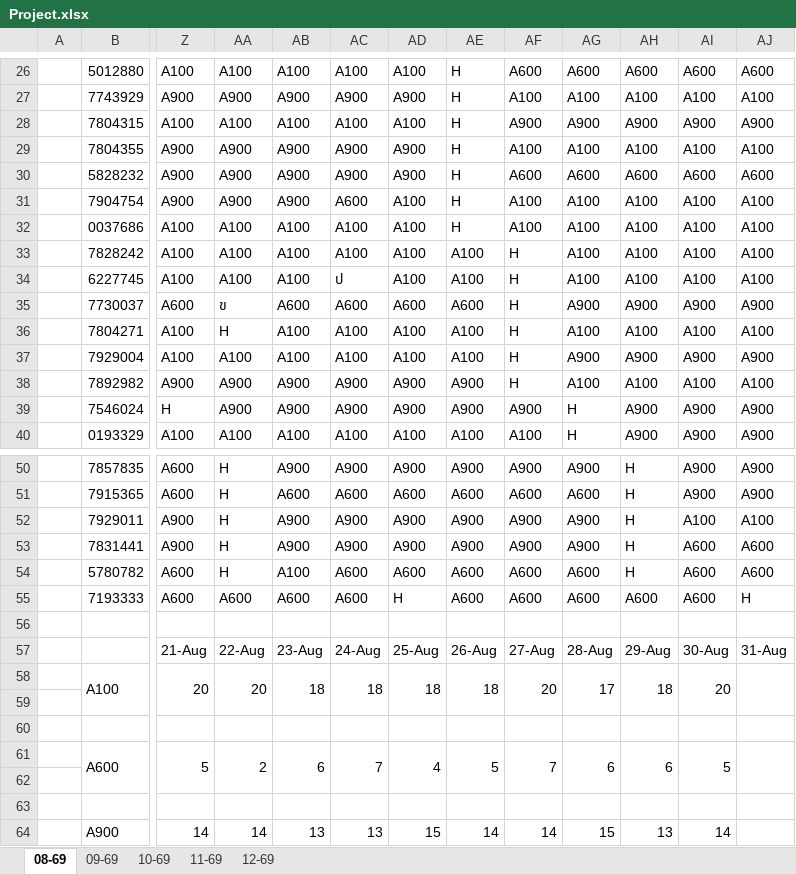
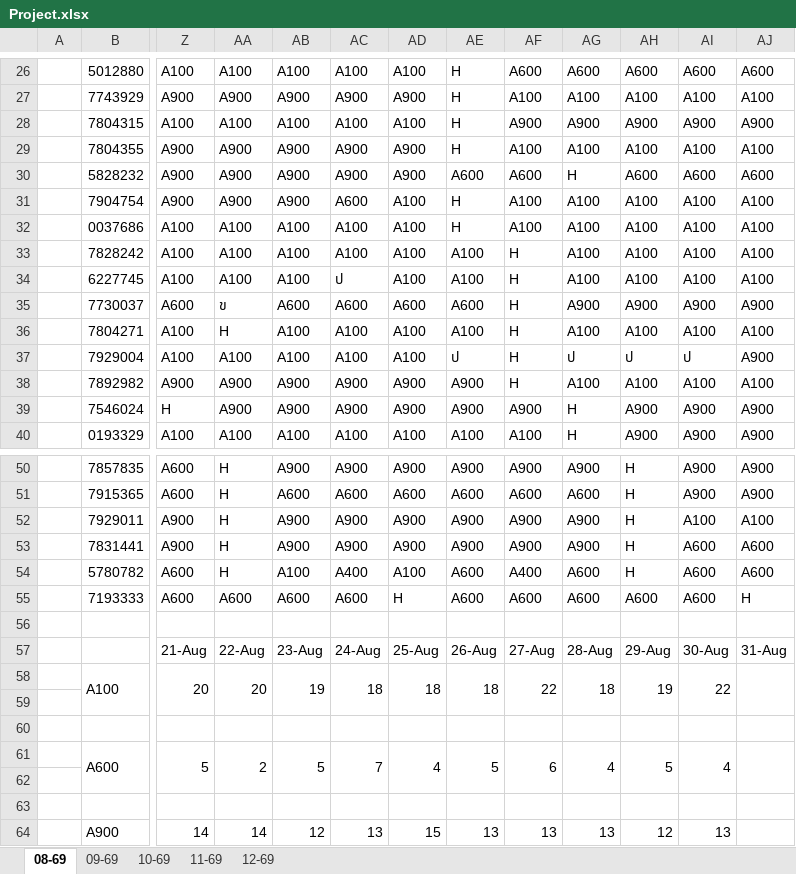
Before and after one commit to premarthit/manpower-receive-cdc-bb, an Excel workbook: Project.xlsx, sheet 08-69, drawn as a sheet; only a part is shown, gaps mark what is left out; values as stored, in another font and other column widths than the file's, no cell formats; the diff covers the shown part only; the diff names each change by its address in the sheet, - before the commit and + after, or states it on an @@ line.

```diff
--- a/Project.xlsx (sheet 08-69)
+++ b/Project.xlsx (sheet 08-69)
-AE30: H
+AE30: A600
-AG30: A600
+AG30: H
-AE37: A100
+AE37: ป
-AG37: A900
+AG37: ป
-AH37: A900
+AH37: ป
-AI37: A900
+AI37: ป
-AC54: A600
+AC54: A400
-AD54: A600
+AD54: A100
-AF54: A600
+AF54: A400
-AB58: 18
+AB58: 19
-AF58: 20
+AF58: 22
-AG58: 17
+AG58: 18
-AH58: 18
+AH58: 19
-AI58: 20
+AI58: 22
-AB61: 6
+AB61: 5
-AF61: 7
+AF61: 6
-AG61: 6
+AG61: 4
-AH61: 6
+AH61: 5
-AI61: 5
+AI61: 4
-AB64: 13
+AB64: 12
-AE64: 14
+AE64: 13
-AF64: 14
+AF64: 13
-AG64: 15
+AG64: 13
-AH64: 13
+AH64: 12
-AI64: 14
+AI64: 13
```
Also changed, not shown: 14 edited cells elsewhere in this sheet, sheet 09-69, cell formats, 1 other file.
